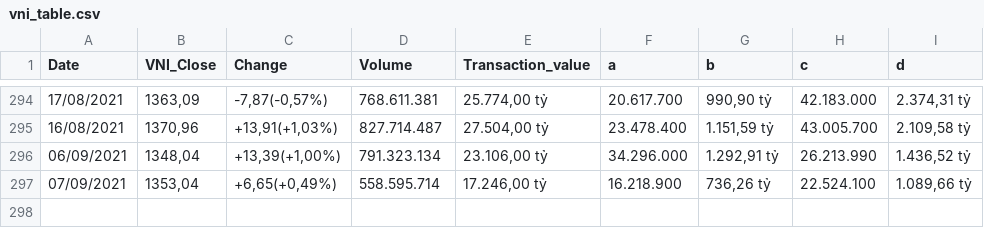
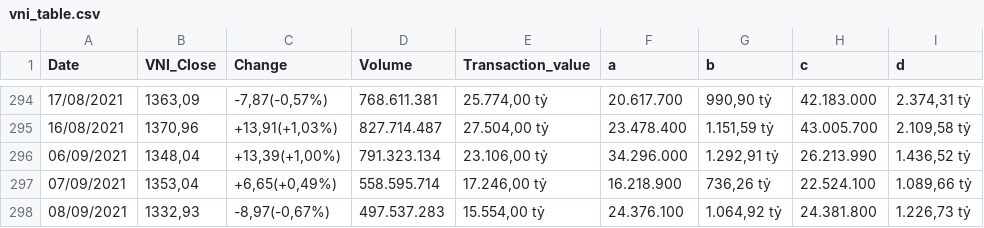
Before and after one commit to KhanhVan1611/host, a CSV file: vni_table.csv, drawn as a sheet; only a part is shown, gaps mark what is left out.

Commit message:
Add files via upload

```diff
--- a/vni_table.csv
+++ b/vni_table.csv
@@ -297 +297,2 @@ Date,VNI_Close,Change,Volume,Transaction_value,a,b,c,d
 07/09/2021,"1353,04","+6,65(+0,49%)",558.595.714,"17.246,00 tỷ",16.218.900,"736,26 tỷ",22.524.100,"1.089,66 tỷ"
+08/09/2021,"1332,93","-8,97(-0,67%)",497.537.283,"15.554,00 tỷ",24.376.100,"1.064,92 tỷ",24.381.800,"1.226,73 tỷ"
```
